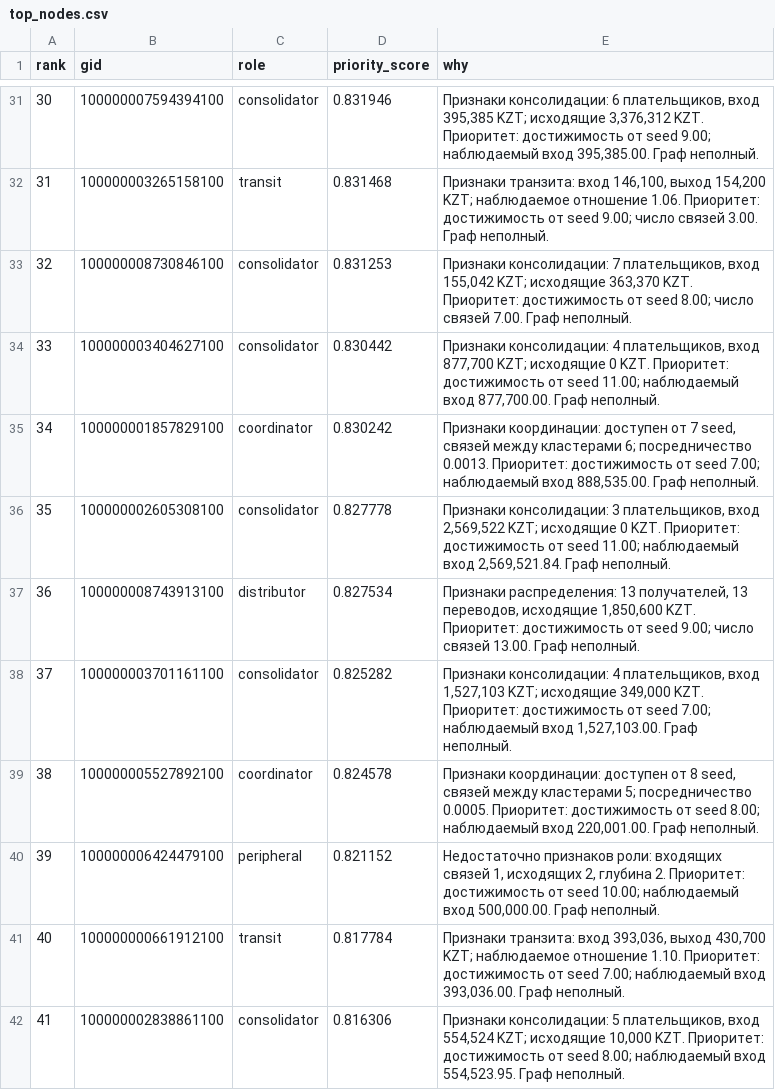
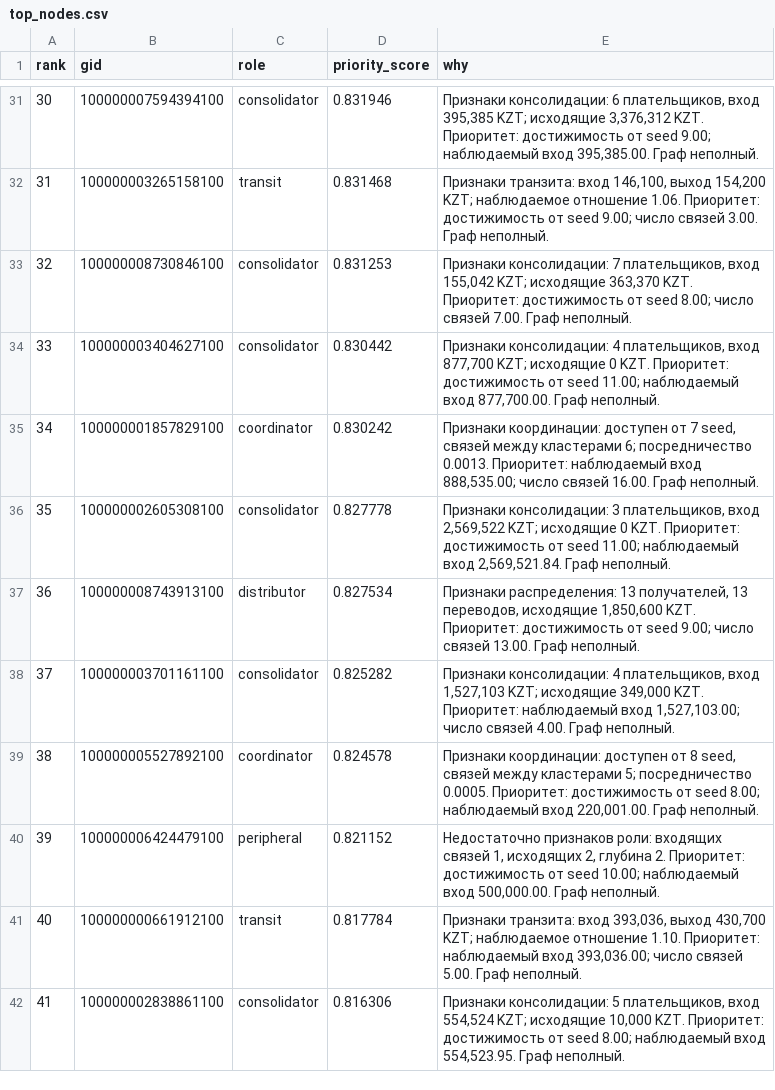
Before and after one commit to BAITC-Hacks/hack-f40a9595-ayan-solutions, a CSV file: out/top_nodes.csv, drawn as a sheet; only a part is shown, gaps mark what is left out; the diff covers the shown part only.

Commit message:
fix: align priority explanations and harden AI input boundaries

```diff
--- a/out/top_nodes.csv
+++ b/out/top_nodes.csv
@@ -34,9 +34,9 @@ rank,gid,role,priority_score,why
 33,100000003404627100,consolidator,0.830442,"Признаки консолидации: 4 плательщиков, вход 877,700 KZT; исходящие 0 KZT. Приоритет: достижимость от seed 11.00; наблюдаемый вход 877,700.00. Граф неполный."
-34,100000001857829100,coordinator,0.830242,"Признаки координации: доступен от 7 seed, связей между кластерами 6; посредничество 0.0013. Приоритет: достижимость от seed 7.00; наблюдаемый вход 888,535.00. Граф неполный."
+34,100000001857829100,coordinator,0.830242,"Признаки координации: доступен от 7 seed, связей между кластерами 6; посредничество 0.0013. Приоритет: наблюдаемый вход 888,535.00; число связей 16.00. Граф неполный."
 35,100000002605308100,consolidator,0.827778,"Признаки консолидации: 3 плательщиков, вход 2,569,522 KZT; исходящие 0 KZT. Приоритет: достижимость от seed 11.00; наблюдаемый вход 2,569,521.84. Граф неполный."
 36,100000008743913100,distributor,0.827534,"Признаки распределения: 13 получателей, 13 переводов, исходящие 1,850,600 KZT. Приоритет: достижимость от seed 9.00; число связей 13.00. Граф неполный."
-37,100000003701161100,consolidator,0.825282,"Признаки консолидации: 4 плательщиков, вход 1,527,103 KZT; исходящие 349,000 KZT. Приоритет: достижимость от seed 7.00; наблюдаемый вход 1,527,103.00. Граф неполный."
+37,100000003701161100,consolidator,0.825282,"Признаки консолидации: 4 плательщиков, вход 1,527,103 KZT; исходящие 349,000 KZT. Приоритет: наблюдаемый вход 1,527,103.00; число связей 4.00. Граф неполный."
 38,100000005527892100,coordinator,0.824578,"Признаки координации: доступен от 8 seed, связей между кластерами 5; посредничество 0.0005. Приоритет: достижимость от seed 8.00; наблюдаемый вход 220,001.00. Граф неполный."
 39,100000006424479100,peripheral,0.821152,"Недостаточно признаков роли: входящих связей 1, исходящих 2, глубина 2. Приоритет: достижимость от seed 10.00; наблюдаемый вход 500,000.00. Граф неполный."
-40,100000000661912100,transit,0.817784,"Признаки транзита: вход 393,036, выход 430,700 KZT; наблюдаемое отношение 1.10. Приоритет: достижимость от seed 7.00; наблюдаемый вход 393,036.00. Граф неполный."
+40,100000000661912100,transit,0.817784,"Признаки транзита: вход 393,036, выход 430,700 KZT; наблюдаемое отношение 1.10. Приоритет: наблюдаемый вход 393,036.00; число связей 5.00. Граф неполный."
 41,100000002838861100,consolidator,0.816306,"Признаки консолидации: 5 плательщиков, вход 554,524 KZT; исходящие 10,000 KZT. Приоритет: достижимость от seed 8.00; наблюдаемый вход 554,523.95. Граф неполный."
```
Also changed, not shown: 9 edited cells elsewhere in this file, 13 other files.
